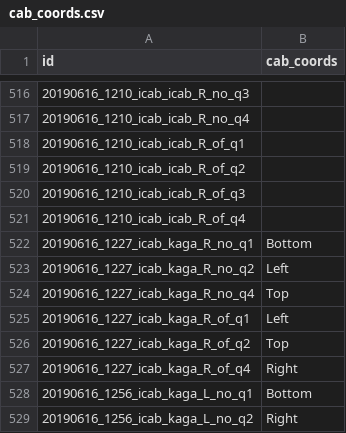
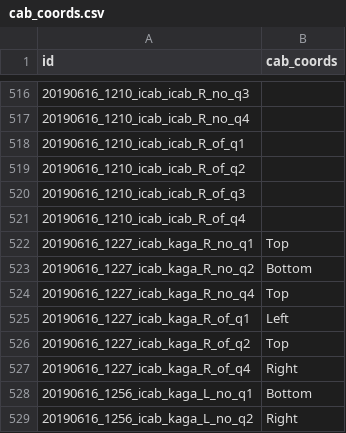
Before and after one commit to birneylab/medaka_behaviour_pilot, a CSV file: samplesheets/cab_coords.csv, drawn as a sheet; only a part is shown, gaps mark what is left out.

```diff
--- a/samplesheets/cab_coords.csv
+++ b/samplesheets/cab_coords.csv
@@ -521,4 +521,4 @@ id,cab_coords
 20190616_1210_icab_icab_R_of_q4,
-20190616_1227_icab_kaga_R_no_q1,Bottom
-20190616_1227_icab_kaga_R_no_q2,Left
+20190616_1227_icab_kaga_R_no_q1,Top
+20190616_1227_icab_kaga_R_no_q2,Bottom
 20190616_1227_icab_kaga_R_no_q4,Top
```
Also changed, not shown: samplesheets/idtrackerai_params.csv, samplesheets/samplesheet_tracking.csv.
